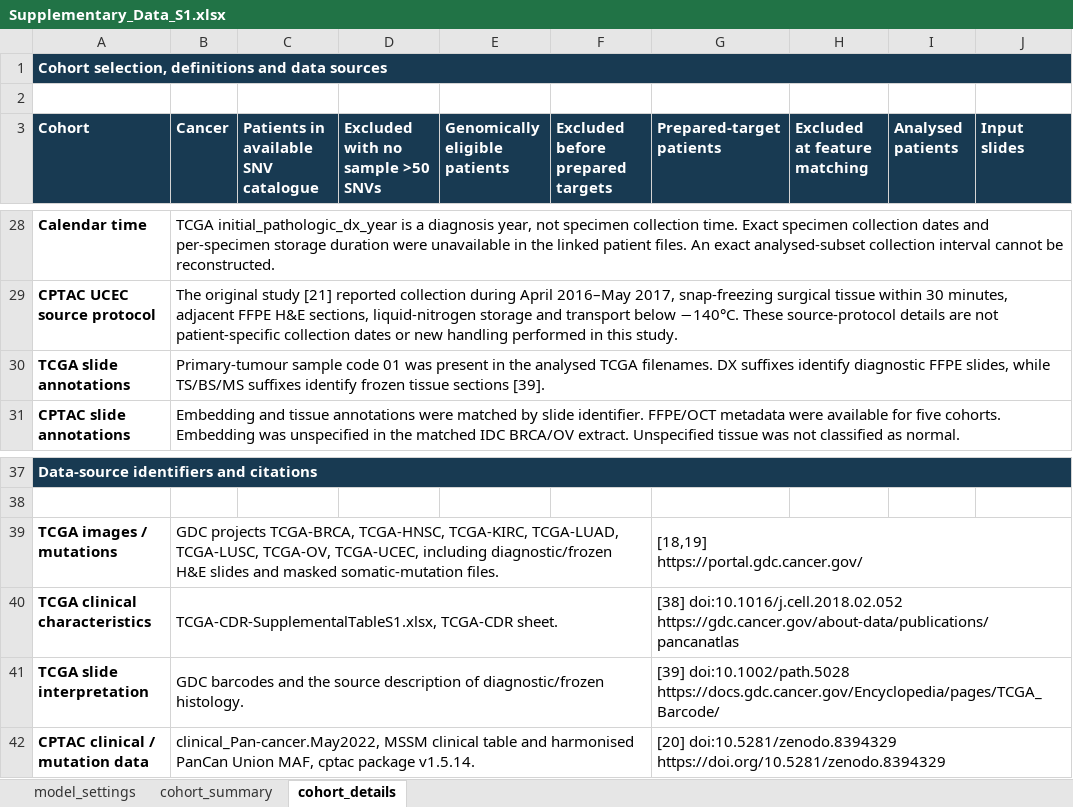
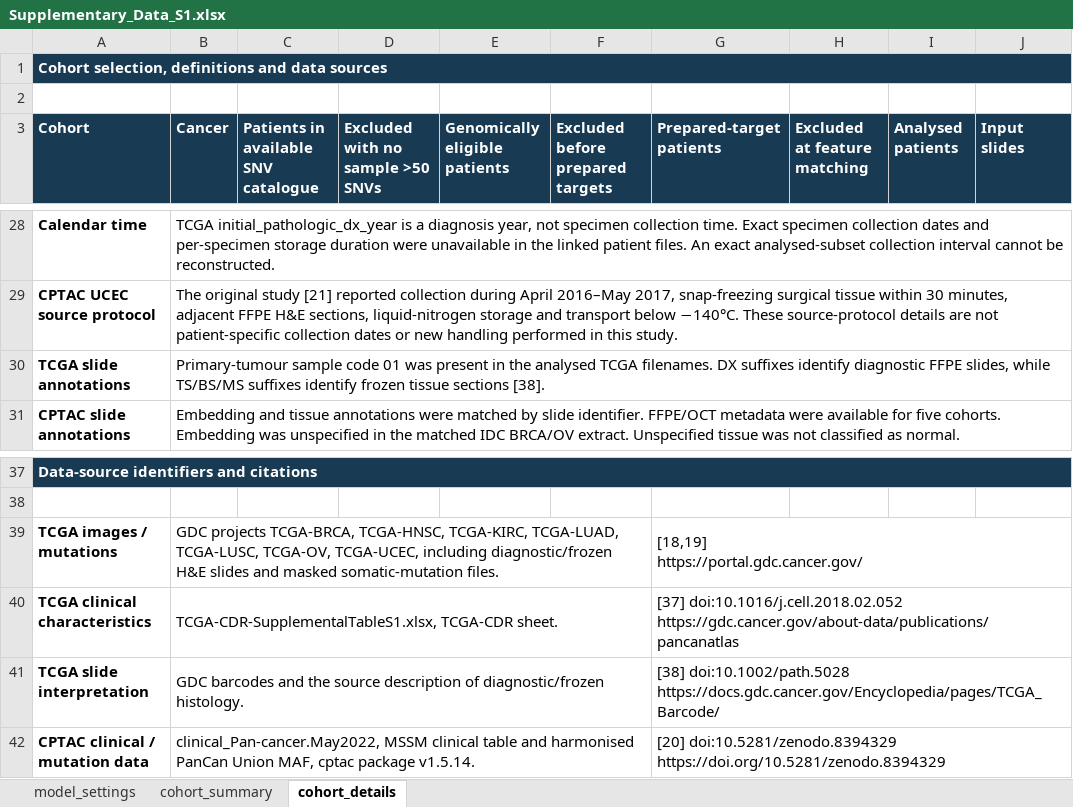
Before and after one commit to byeongchangsim/cancers-sbs, an Excel workbook: data/Supplementary_Data_S1.xlsx, sheet cohort_details, drawn as a sheet; only a part is shown, gaps mark what is left out; values as stored, in another font and other column widths than the file's, no borders; ↵ is a line break in a cell; the diff names each change by its address in the sheet, - before the commit and + after, or states it on an @@ line.

```diff
--- a/data/Supplementary_Data_S1.xlsx (sheet cohort_details)
+++ b/data/Supplementary_Data_S1.xlsx (sheet cohort_details)
-B30 (Cancer): …tissue sections [39].
+B30 (Cancer): …tissue sections [38].
-G40 (Prepared-target patients): [38] doi:10.1016/j.cell.2018.02.052 ↵ https://gdc.cancer.gov/about-data/publications/pancanatlas
+G40 (Prepared-target patients): [37] doi:10.1016/j.cell.2018.02.052 ↵ https://gdc.cancer.gov/about-data/publications/pancanatlas
-G41 (Prepared-target patients): [39] doi:10.1002/path.5028 ↵ https://docs.gdc.cancer.gov/Encyclopedia/pages/TCGA_Barcode/
+G41 (Prepared-target patients): [38] doi:10.1002/path.5028 ↵ https://docs.gdc.cancer.gov/Encyclopedia/pages/TCGA_Barcode/
```
Also changed, not shown: data/Supplementary_Data_S2.xlsx, data/Supplementary_Data_S3.xlsx, 25 other files.
